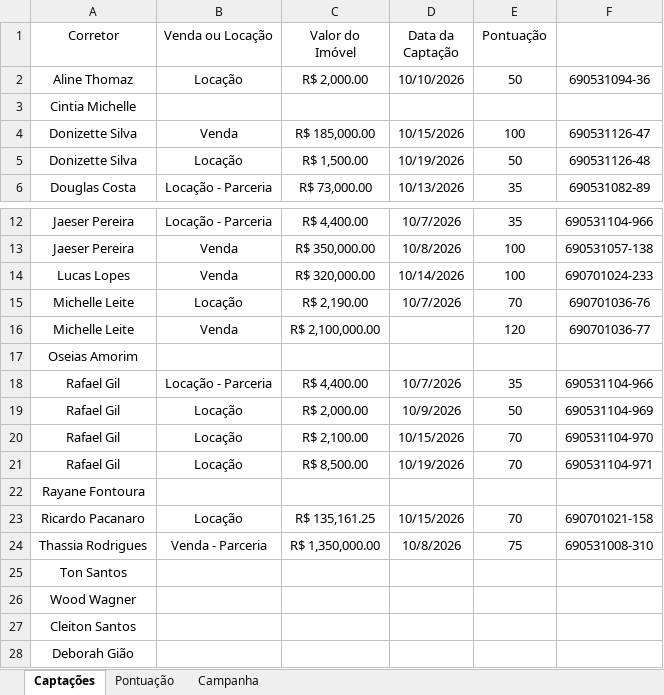
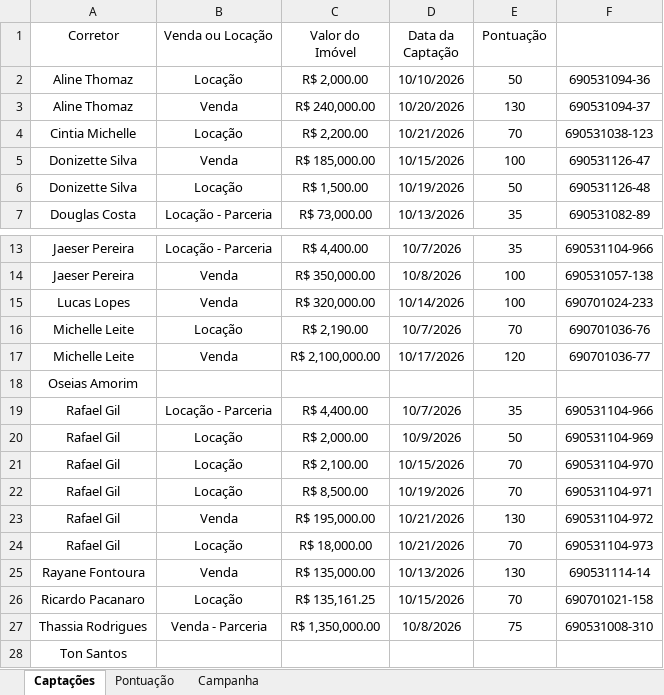
Before and after one commit to custodiod/painel-campanha, an Excel workbook: planilha.xlsx, sheet Captações, drawn as a sheet; only a part is shown, gaps mark what is left out; the shorter side is filled out with more unchanged rows; values as stored, in another font and other column widths than the file's, no borders; table styles not drawn; removed rows and columns are numbered as before the commit, all else as after; the diff names each change by its address in the sheet, - before the commit and + after, or states it on an @@ line.

```diff
--- a/planilha.xlsx (sheet Captações)
+++ b/planilha.xlsx (sheet Captações)
-row 3: Cintia Michelle
+row 3: Aline Thomaz | Venda | R$ 240,000.00 | 10/20/2026 | 130 | 690531094-37
+row 4: Cintia Michelle | Locação | R$ 2,200.00 | 10/21/2026 | 70 | 690531038-123
-D17 (Data da Captação): (empty)
+D17 (Data da Captação): 10/17/2026
-row 22: Rayane Fontoura
+row 23: Rafael Gil | Venda | R$ 195,000.00 | 10/21/2026 | 130 | 690531104-972
+row 24: Rafael Gil | Locação | R$ 18,000.00 | 10/21/2026 | 70 | 690531104-973
+row 25: Rayane Fontoura | Venda | R$ 135,000.00 | 10/13/2026 | 130 | 690531114-14
```
Also changed, not shown: 1 other file.
